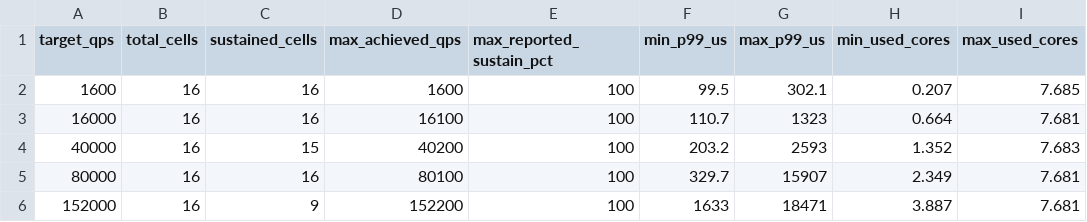
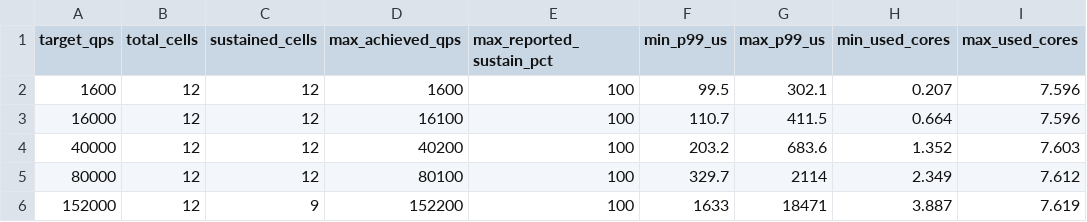
Before and after one commit to jialiuyu/fbthrift, a CSV file: thrift/perf/cpp2/performance/analysis/fbthrift_idle_budget_load_sensitivity/data/fbthrift_idle_budget_load_sensitivity_summary.csv, drawn as a sheet.

```diff
--- a/thrift/perf/cpp2/performance/analysis/fbthrift_idle_budget_load_sensitivity/data/fbthrift_idle_budget_load_sensitivity_summary.csv
+++ b/thrift/perf/cpp2/performance/analysis/fbthrift_idle_budget_load_sensitivity/data/fbthrift_idle_budget_load_sensitivity_summary.csv
@@ -1,6 +1,6 @@
 target_qps,total_cells,sustained_cells,max_achieved_qps,max_reported_sustain_pct,min_p99_us,max_p99_us,min_used_cores,max_used_cores
-1600,16,16,1600,100,99.5,302.1,0.207,7.685
-16000,16,16,16100,100,110.7,1323,0.664,7.681
-40000,16,15,40200,100,203.2,2593,1.352,7.683
-80000,16,16,80100,100,329.7,15907,2.349,7.681
-152000,16,9,152200,100,1633,18471,3.887,7.681
+1600,12,12,1600,100,99.5,302.1,0.207,7.596
+16000,12,12,16100,100,110.7,411.5,0.664,7.596
+40000,12,12,40200,100,203.2,683.6,1.352,7.603
+80000,12,12,80100,100,329.7,2114,2.349,7.612
+152000,12,9,152200,100,1633,18471,3.887,7.619
```
Also changed, not shown: thrift/perf/cpp2/performance/analysis/fbthrift_idle_budget_load_sensitivity/data/fbthrift_idle_tradeoff_candidates.csv, 10 other files.
